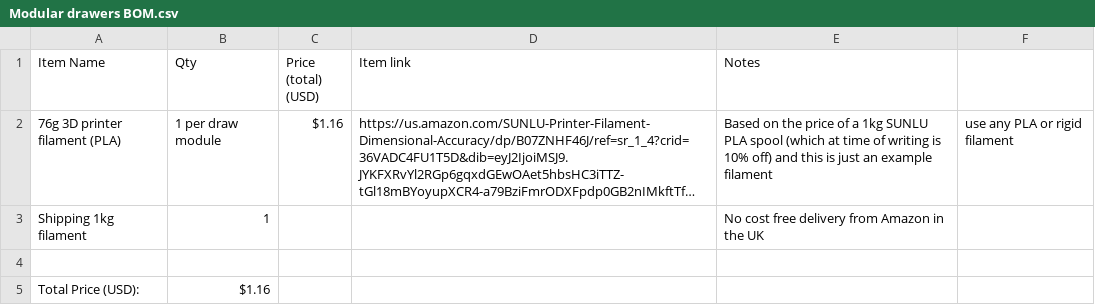
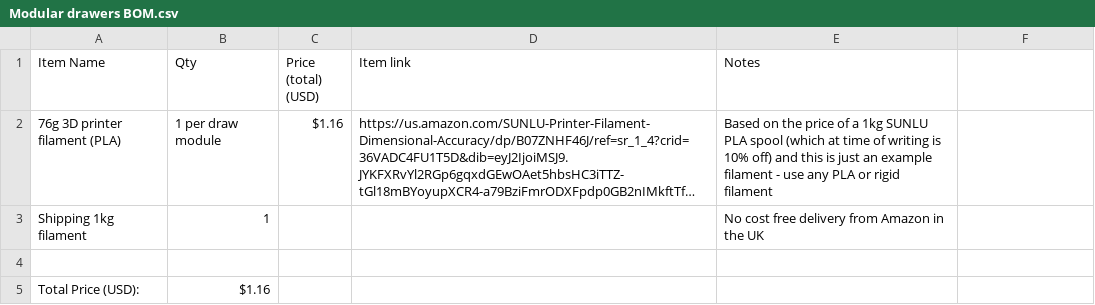
Before and after one commit to diynotaguy/Slide-lock-modular-drawers, a CSV file: Modular drawers BOM.csv, drawn as a sheet; long unchanged cells end in …; the diff names each change by its address in the sheet, - before the commit and + after, or states it on an @@ line.

Commit message:
Update Modular drawers BOM.csv

```diff
--- a/Modular drawers BOM.csv
+++ b/Modular drawers BOM.csv
-E2 (Notes): …example filament
+E2 (Notes): …example filament - use any PLA or rigid filament
-F2: use any PLA or rigid filament
+F2: (empty)
```
